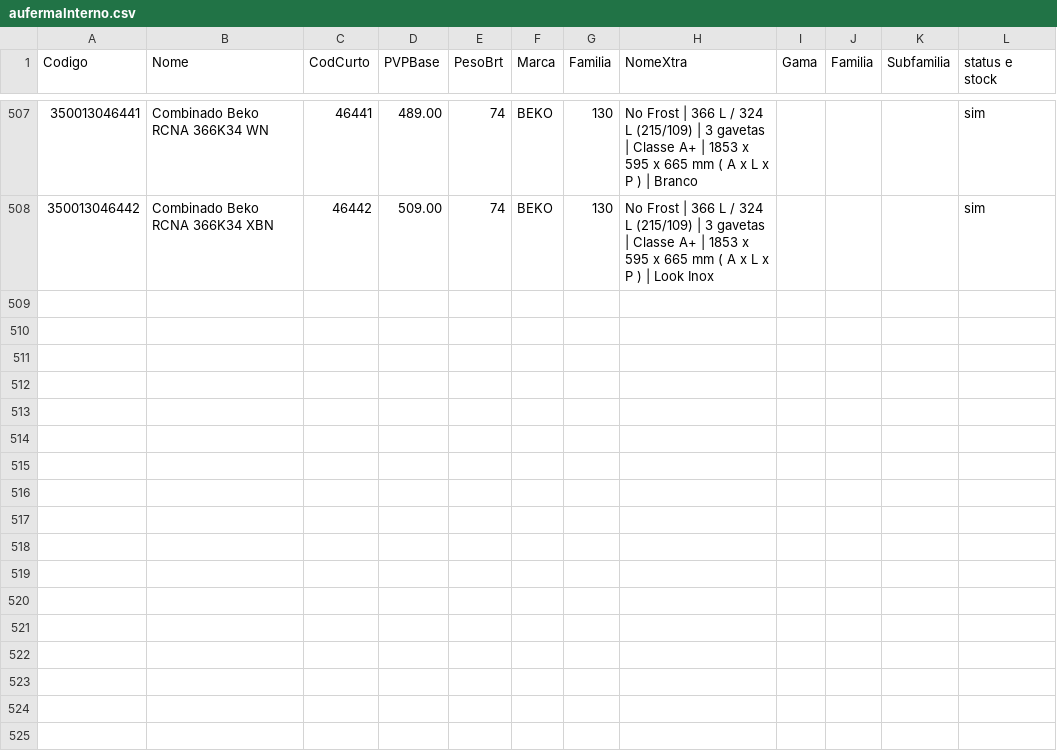
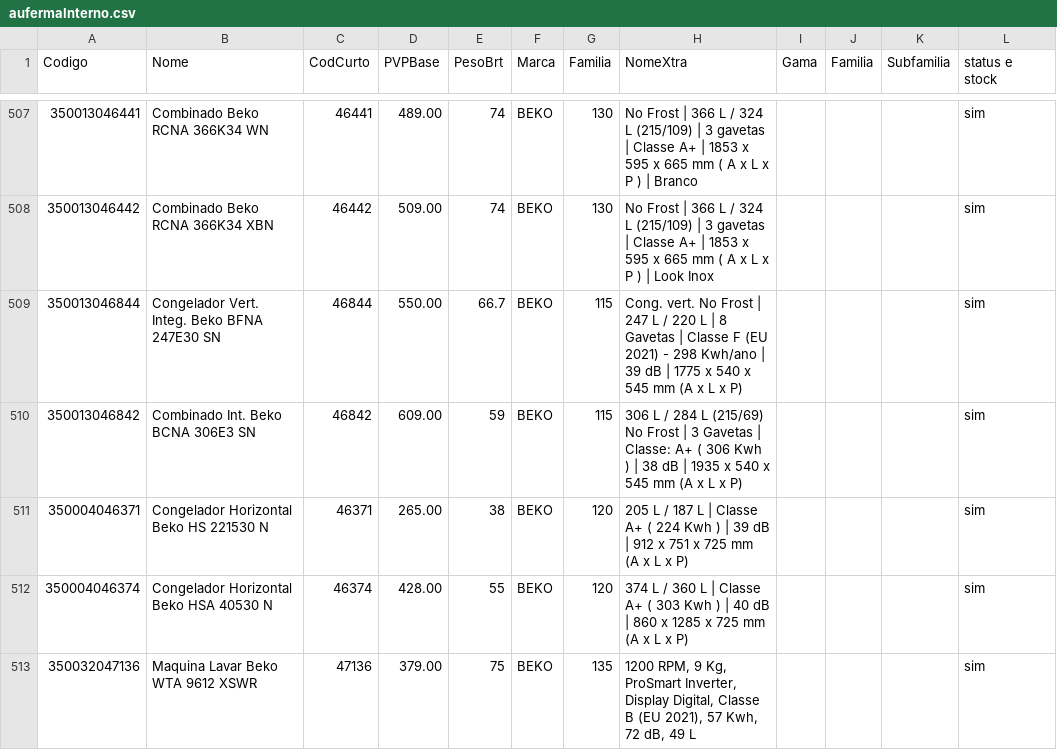
Before and after one commit to miguelBarreiro85/mconfig, a CSV file: aufermaInterno.csv, drawn as a sheet; only a part is shown, gaps mark what is left out; the diff covers the shown part only.

```diff
--- a/aufermaInterno.csv
+++ b/aufermaInterno.csv
@@ -508 +508,6 @@
 "350013046442","Combinado Beko RCNA 366K34 XBN","46442","509.00","74","BEKO","130","No Frost | 366 L / 324 L (215/109) | 3 gavetas | Classe A+ | 1853 x 595 x 665 mm ( A x L x P ) | Look Inox","","","","sim"
+"350013046844","Congelador Vert. Integ. Beko BFNA 247E30 SN","46844","550.00","66.7","BEKO","115","Cong. vert. No Frost | 247 L / 220 L | 8 Gavetas | Classe F (EU 2021) - 298 Kwh/ano | 39 dB | 1775 x 540 x 545 mm (A x L x P)","","","","sim"
+"350013046842","Combinado Int. Beko BCNA 306E3 SN","46842","609.00","59","BEKO","115","306 L / 284 L (215/69) No Frost | 3 Gavetas | Classe: A+ ( 306 Kwh ) | 38 dB | 1935 x 540 x 545 mm (A x L x P)","","","","sim"
+"350004046371","Congelador Horizontal Beko HS 221530 N","46371","265.00","38","BEKO","120","205 L / 187 L | Classe A+ ( 224 Kwh ) | 39 dB | 912 x 751 x 725 mm (A x L x P)","","","","sim"
+"350004046374","Congelador Horizontal Beko HSA 40530 N","46374","428.00","55","BEKO","120","374 L / 360 L | Classe A+ ( 303 Kwh ) | 40 dB |  860 x 1285 x 725 mm (A x L x P)","","","","sim"
+"350032047136","Maquina Lavar Beko WTA 9612 XSWR","47136","379.00","75","BEKO","135","1200 RPM, 9 Kg, ProSmart Inverter, Display Digital, Classe B (EU 2021), 57 Kwh, 72 dB, 49 L","","","","sim"
```
Also changed, not shown: 4 added rows and 33 edited cells elsewhere in this file, 1 other file.
